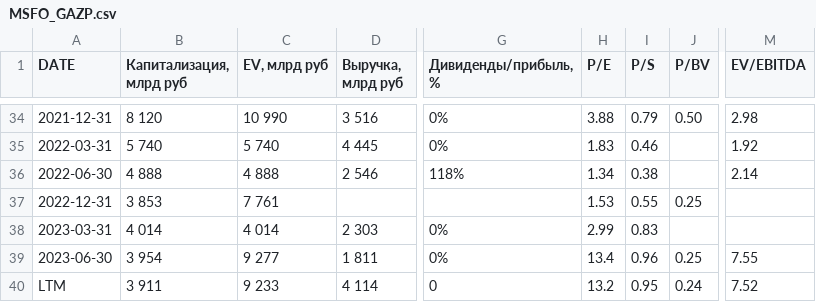
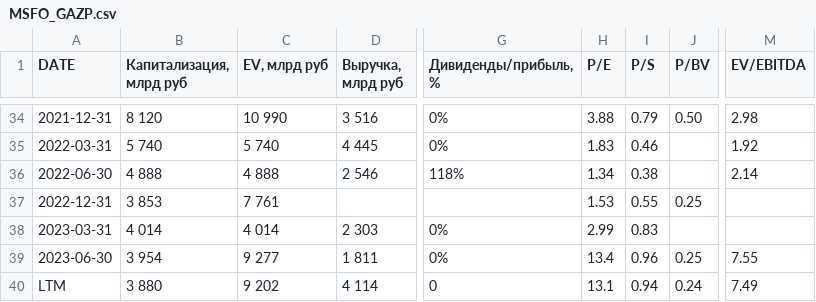
Before and after one commit to zakonreal/Stock, a CSV file: data/MSFO_GAZP.csv, drawn as a sheet; only a part is shown, gaps mark what is left out; the diff names each change by its address in the sheet, - before the commit and + after, or states it on an @@ line.

```diff
--- a/data/MSFO_GAZP.csv
+++ b/data/MSFO_GAZP.csv
-B40 (Капитализация, млрд руб): 3 911
+B40 (Капитализация, млрд руб): 3 880
-C40 (EV, млрд руб): 9 233
+C40 (EV, млрд руб): 9 202
-H40 (P/E): 13.2
+H40 (P/E): 13.1
-I40 (P/S): 0.95
+I40 (P/S): 0.94
-M40 (EV/EBITDA): 7.52
+M40 (EV/EBITDA): 7.49
```
Also changed, not shown: data/MSFO_MOEX.csv, data/MSFO_ROSN.csv, 3 other files.
